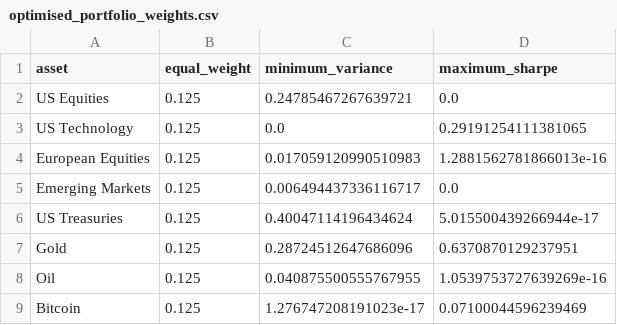
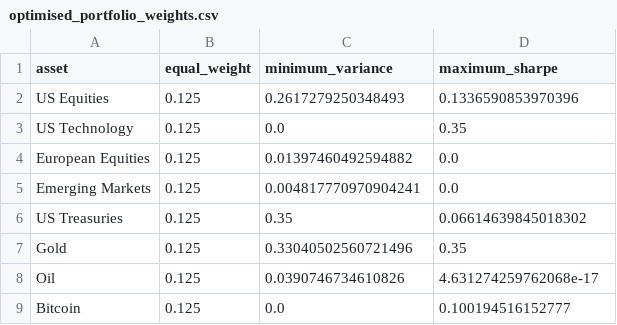
Before and after one commit to dwiiaj/multi-asset-risk-engine, a CSV file: reports/tables/optimised_portfolio_weights.csv, drawn as a sheet.

```diff
--- a/reports/tables/optimised_portfolio_weights.csv
+++ b/reports/tables/optimised_portfolio_weights.csv
@@ -1,9 +1,9 @@
 asset,equal_weight,minimum_variance,maximum_sharpe
-US Equities,0.125,0.24785467267639721,0.0
-US Technology,0.125,0.0,0.29191254111381065
-European Equities,0.125,0.017059120990510983,1.2881562781866013e-16
-Emerging Markets,0.125,0.006494437336116717,0.0
-US Treasuries,0.125,0.40047114196434624,5.015500439266944e-17
-Gold,0.125,0.28724512647686096,0.6370870129237951
-Oil,0.125,0.040875500555767955,1.0539753727639269e-16
-Bitcoin,0.125,1.276747208191023e-17,0.07100044596239469
+US Equities,0.125,0.2617279250348493,0.1336590853970396
+US Technology,0.125,0.0,0.35
+European Equities,0.125,0.01397460492594882,0.0
+Emerging Markets,0.125,0.004817770970904241,0.0
+US Treasuries,0.125,0.35,0.06614639845018302
+Gold,0.125,0.33040502560721496,0.35
+Oil,0.125,0.0390746734610826,4.631274259762068e-17
+Bitcoin,0.125,0.0,0.100194516152777
```
Also changed, not shown: reports/tables/asset_pricing_regression.csv, reports/tables/correlation_matrix.csv, 16 other files.
